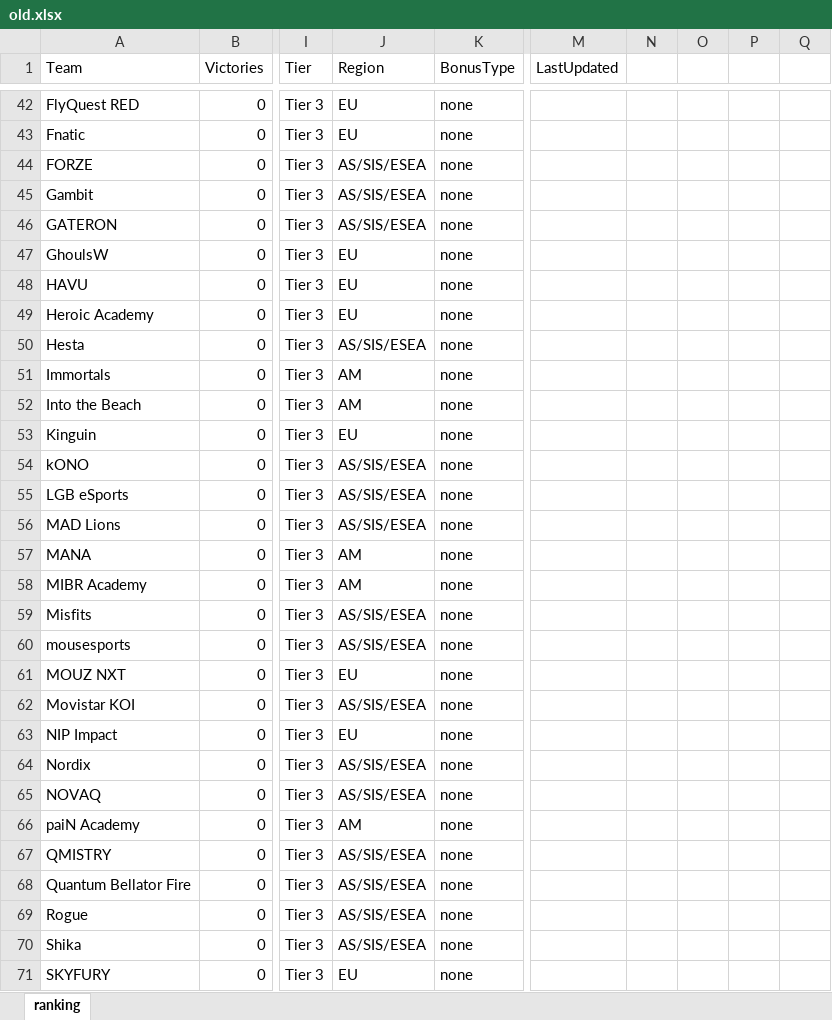
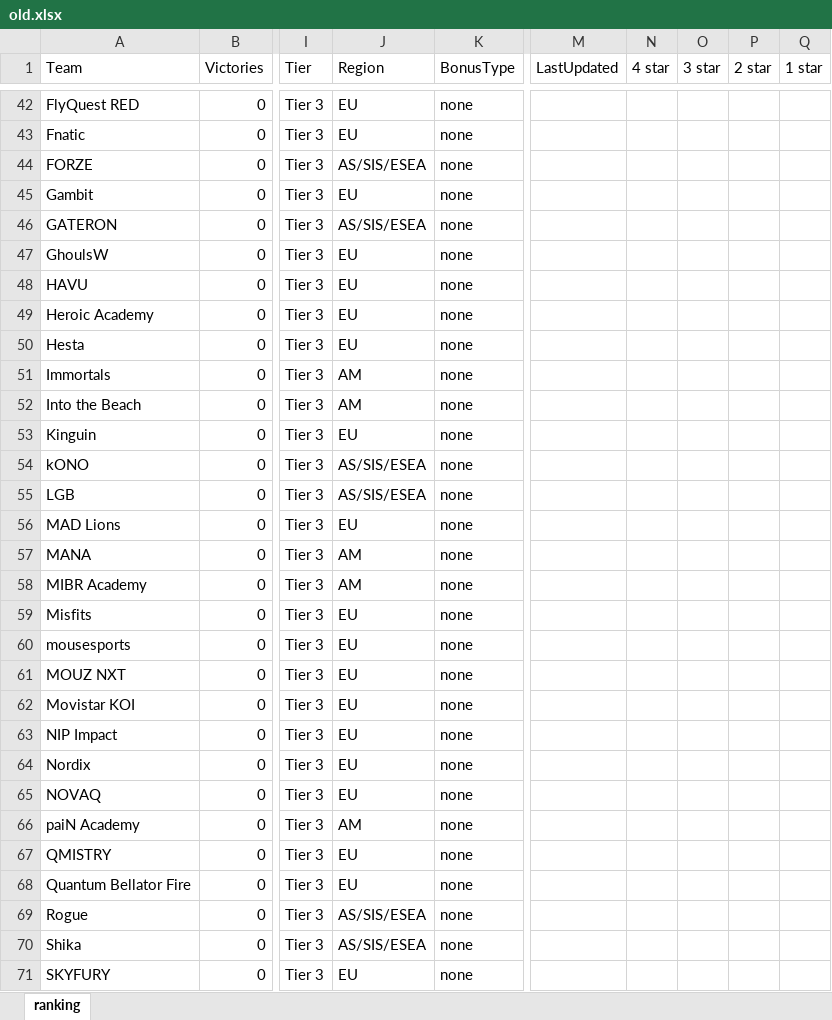
Before and after one commit to ckjhn/ck-tools, an Excel workbook: file/old.xlsx, sheet ranking, drawn as a sheet; only a part is shown, gaps mark what is left out; values as stored, in another font and other column widths than the file's, no borders; the diff covers the shown part only; the diff names each change by its address in the sheet, - before the commit and + after, or states it on an @@ line.

```diff
--- a/file/old.xlsx (sheet ranking)
+++ b/file/old.xlsx (sheet ranking)
-N1: (empty)
+N1: 4 star
-O1: (empty)
+O1: 3 star
-P1: (empty)
+P1: 2 star
-Q1: (empty)
+Q1: 1 star
-J45 (Region): AS/SIS/ESEA
+J45 (Region): EU
-J50 (Region): AS/SIS/ESEA
+J50 (Region): EU
-A55 (Team): LGB eSports
+A55 (Team): LGB
-J56 (Region): AS/SIS/ESEA
+J56 (Region): EU
-J59:J60 (Region): AS/SIS/ESEA
+J59:J60 (Region): EU
-J62 (Region): AS/SIS/ESEA
+J62 (Region): EU
-J64:J65 (Region): AS/SIS/ESEA
+J64:J65 (Region): EU
-J67:J68 (Region): AS/SIS/ESEA
+J67:J68 (Region): EU
```
Also changed, not shown: 6 added rows, 6 removed rows and 74 edited cells elsewhere in this sheet, file/history.xlsx, file/ranking.xlsx, 2 other files.
